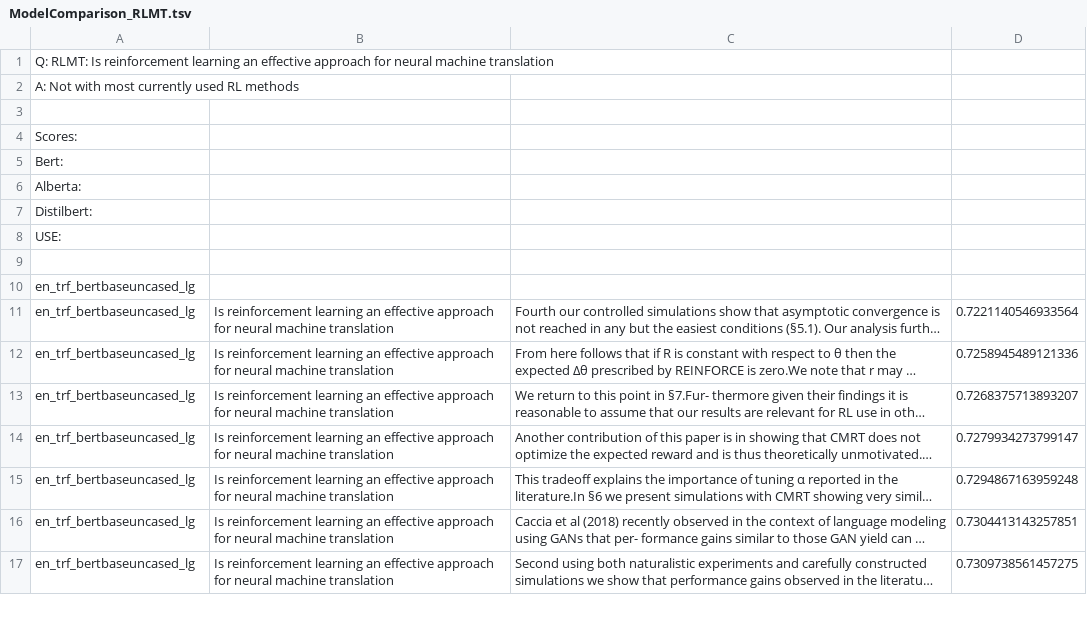
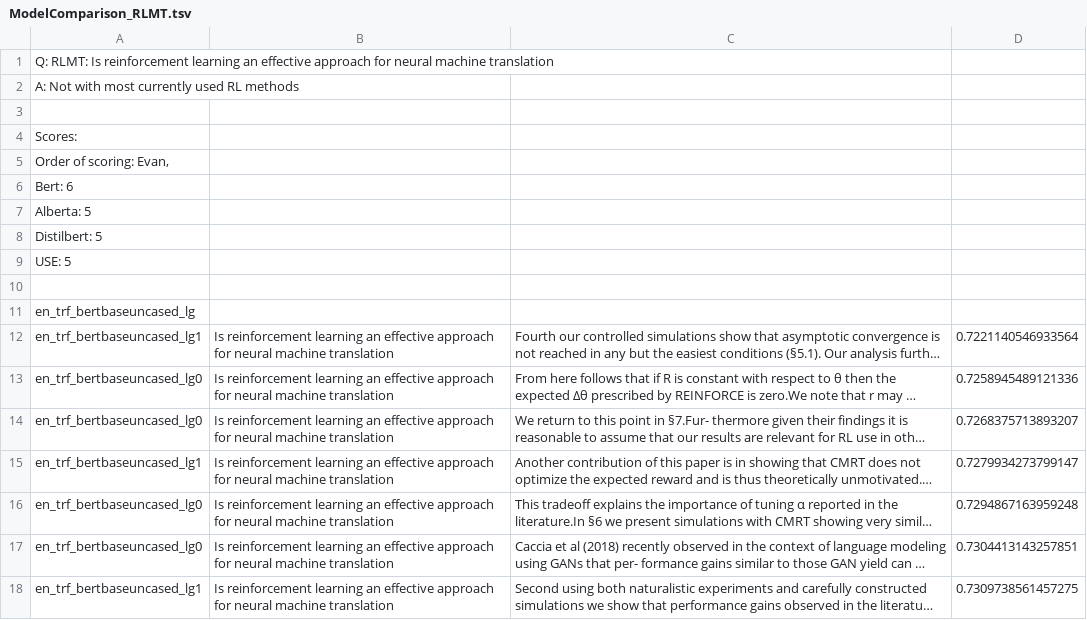
Before and after one commit to amrutabpathak/SQueRT, a TSV file: ModelComparisonForTopNSentences/ModelComparison_RLMT.tsv, drawn as a sheet; only a part is shown; long unchanged cells end in …; addresses are those after the commit; the diff covers the shown part only; the diff names each change by its address in the sheet, - before the commit and + after, or states it on an @@ line.

```diff
--- a/ModelComparisonForTopNSentences/ModelComparison_RLMT.tsv
+++ b/ModelComparisonForTopNSentences/ModelComparison_RLMT.tsv
-A5: Bert:
+A5: Order of scoring: Evan,
-A6: Alberta:
+A6: Bert: 6
-A7: Distilbert:
+A7: Alberta: 5
-A8: USE:
+A8: Distilbert: 5
+row 9: USE: 5
-A12: en_trf_bertbaseuncased_lg
+A12: en_trf_bertbaseuncased_lg1
-A13:A14: en_trf_bertbaseuncased_lg
+A13:A14: en_trf_bertbaseuncased_lg0
-A15: en_trf_bertbaseuncased_lg
+A15: en_trf_bertbaseuncased_lg1
-A16:A17: en_trf_bertbaseuncased_lg
+A16:A17: en_trf_bertbaseuncased_lg0
-A18: en_trf_bertbaseuncased_lg
+A18: en_trf_bertbaseuncased_lg1
```
Also changed, not shown: 53 edited cells elsewhere in this file, ModelComparisonForTopNSentences/ModelComparison_Graphpooling.tsv, ModelComparisonForTopNSentences/ModelComparison_LgBatchopt.tsv, 2 other files.
